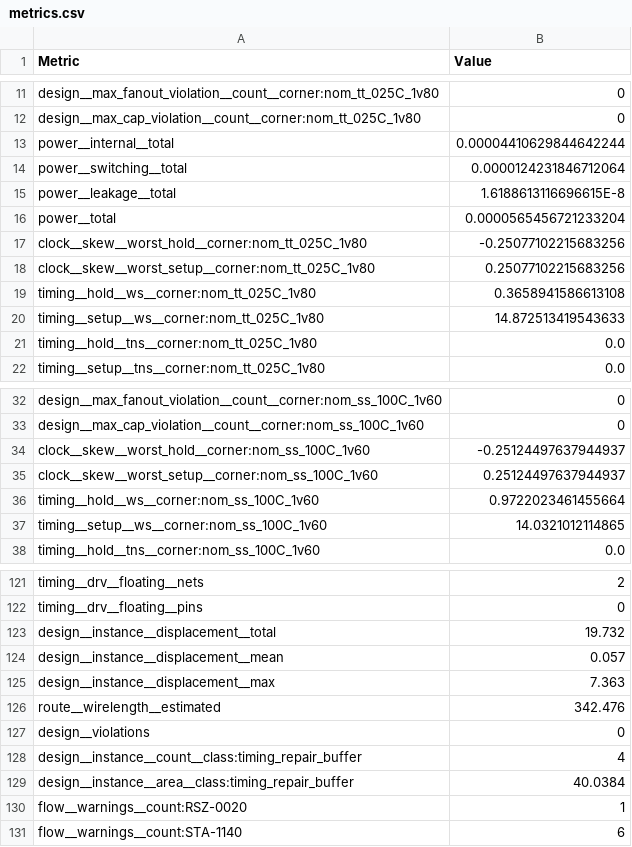
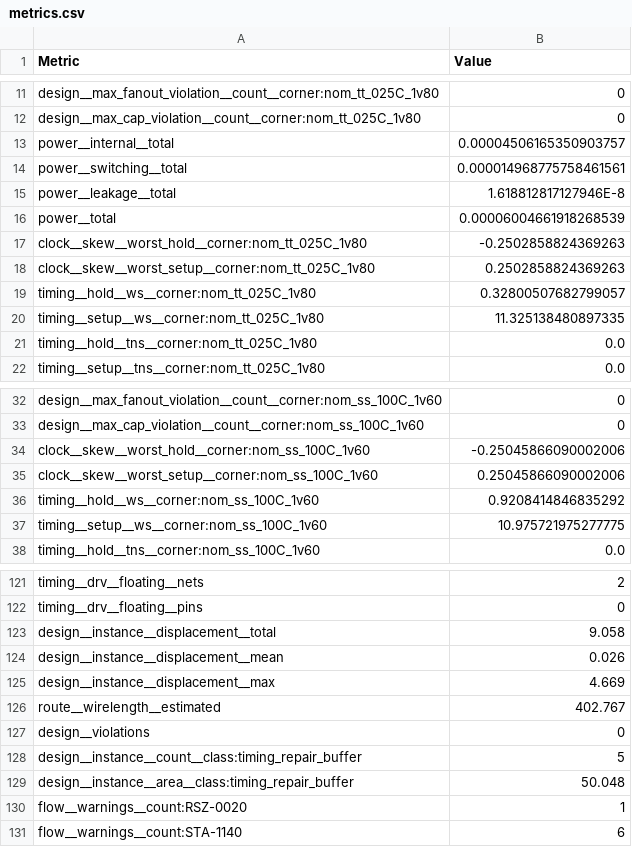
Before and after one commit to htfab/tinytapeout-sky-26a, a CSV file: projects/tt_um_lowprocess_wildcamping/stats/metrics.csv, drawn as a sheet; only a part is shown, gaps mark what is left out; the diff covers the shown part only.

```diff
--- a/projects/tt_um_lowprocess_wildcamping/stats/metrics.csv
+++ b/projects/tt_um_lowprocess_wildcamping/stats/metrics.csv
@@ -12,10 +12,10 @@ design__max_fanout_violation__count__corner:nom_tt_025C_1v80,0
 design__max_cap_violation__count__corner:nom_tt_025C_1v80,0
-power__internal__total,0.00004410629844642244
-power__switching__total,0.0000124231846712064
-power__leakage__total,1.6188613116696615E-8
-power__total,0.0000565456721233204
-clock__skew__worst_hold__corner:nom_tt_025C_1v80,-0.25077102215683256
-clock__skew__worst_setup__corner:nom_tt_025C_1v80,0.25077102215683256
-timing__hold__ws__corner:nom_tt_025C_1v80,0.3658941586613108
-timing__setup__ws__corner:nom_tt_025C_1v80,14.872513419543633
+power__internal__total,0.00004506165350903757
+power__switching__total,0.000014968775758461561
+power__leakage__total,1.618812817127946E-8
+power__total,0.00006004661918268539
+clock__skew__worst_hold__corner:nom_tt_025C_1v80,-0.2502858824369263
+clock__skew__worst_setup__corner:nom_tt_025C_1v80,0.2502858824369263
+timing__hold__ws__corner:nom_tt_025C_1v80,0.32800507682799057
+timing__setup__ws__corner:nom_tt_025C_1v80,11.325138480897335
 timing__hold__tns__corner:nom_tt_025C_1v80,0.0
@@ -33,6 +33,6 @@ design__max_fanout_violation__count__corner:nom_ss_100C_1v60,0
 design__max_cap_violation__count__corner:nom_ss_100C_1v60,0
-clock__skew__worst_hold__corner:nom_ss_100C_1v60,-0.25124497637944937
-clock__skew__worst_setup__corner:nom_ss_100C_1v60,0.25124497637944937
-timing__hold__ws__corner:nom_ss_100C_1v60,0.9722023461455664
-timing__setup__ws__corner:nom_ss_100C_1v60,14.0321012114865
+clock__skew__worst_hold__corner:nom_ss_100C_1v60,-0.25045866090002006
+clock__skew__worst_setup__corner:nom_ss_100C_1v60,0.25045866090002006
+timing__hold__ws__corner:nom_ss_100C_1v60,0.9208414846835292
+timing__setup__ws__corner:nom_ss_100C_1v60,10.975721975277775
 timing__hold__tns__corner:nom_ss_100C_1v60,0.0
@@ -122,9 +122,9 @@ timing__drv__floating__nets,2
 timing__drv__floating__pins,0
-design__instance__displacement__total,19.732
-design__instance__displacement__mean,0.057
-design__instance__displacement__max,7.363
-route__wirelength__estimated,342.476
+design__instance__displacement__total,9.058
+design__instance__displacement__mean,0.026
+design__instance__displacement__max,4.669
+route__wirelength__estimated,402.767
 design__violations,0
-design__instance__count__class:timing_repair_buffer,4
-design__instance__area__class:timing_repair_buffer,40.0384
+design__instance__count__class:timing_repair_buffer,5
+design__instance__area__class:timing_repair_buffer,50.048
 flow__warnings__count:RSZ-0020,1
```
Also changed, not shown: 2 added rows and 82 edited cells elsewhere in this file, 7 other files.
